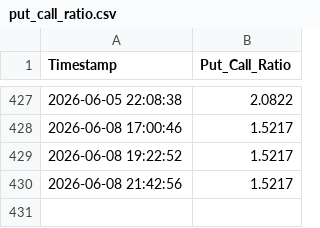
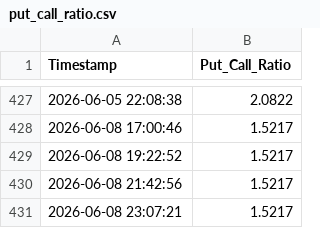
Before and after one commit to Abigail6on/MacroSentinel, a CSV file: data/raw/put_call_ratio.csv, drawn as a sheet; only a part is shown, gaps mark what is left out; the diff names each change by its address in the sheet, - before the commit and + after, or states it on an @@ line.

```diff
--- a/data/raw/put_call_ratio.csv
+++ b/data/raw/put_call_ratio.csv
+row 431: 2026-06-08 23:07:21 | 1.5217
```
Also changed, not shown: 4 other files.
